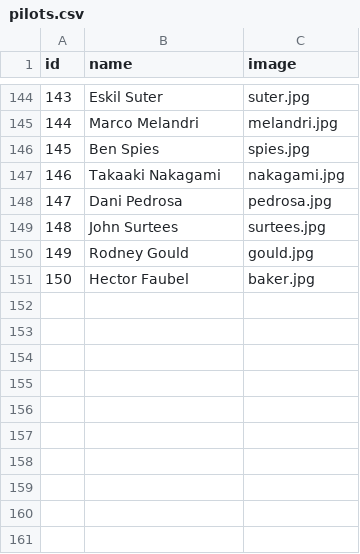
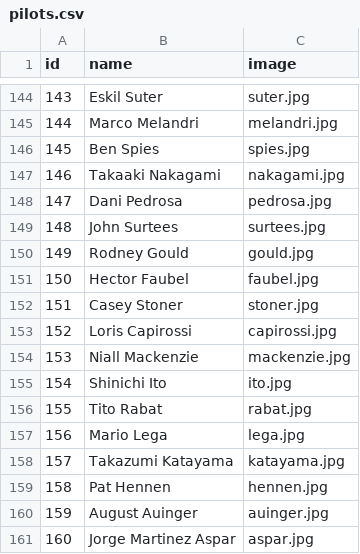
Before and after one commit to uri172192/game_motorbikes, a CSV file: pilots.csv, drawn as a sheet; only a part is shown, gaps mark what is left out.

Commit message:
Reformat pilots.csv with updated entries

```diff
--- a/pilots.csv
+++ b/pilots.csv
@@ -150,2 +150,12 @@ id;name;image
 149;Rodney Gould;gould.jpg
-150;Hector Faubel;baker.jpg
+150;Hector Faubel;faubel.jpg
+151;Casey Stoner;stoner.jpg
+152;Loris Capirossi;capirossi.jpg
+153;Niall Mackenzie;mackenzie.jpg
+154;Shinichi Ito;ito.jpg
+155;Tito Rabat;rabat.jpg
+156;Mario Lega;lega.jpg
+157;Takazumi Katayama;katayama.jpg
+158;Pat Hennen;hennen.jpg
+159;August Auinger;auinger.jpg
+160;Jorge Martinez Aspar;aspar.jpg
```
